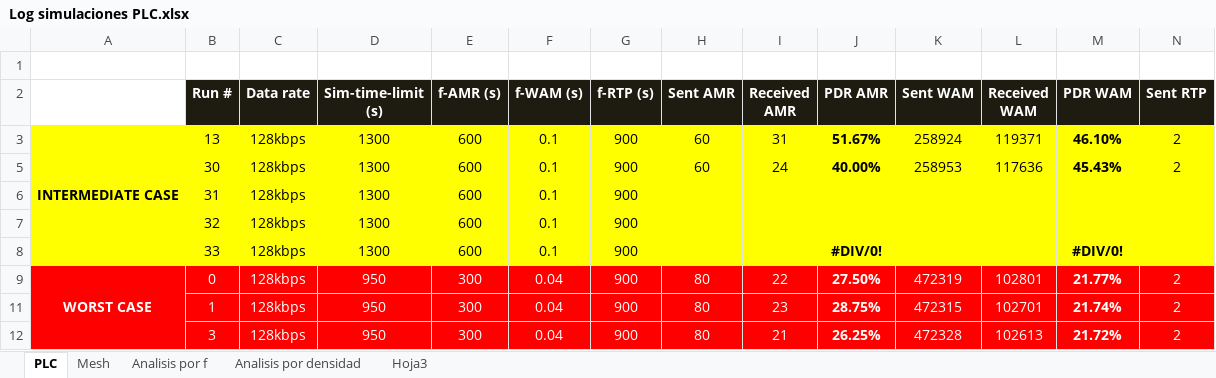
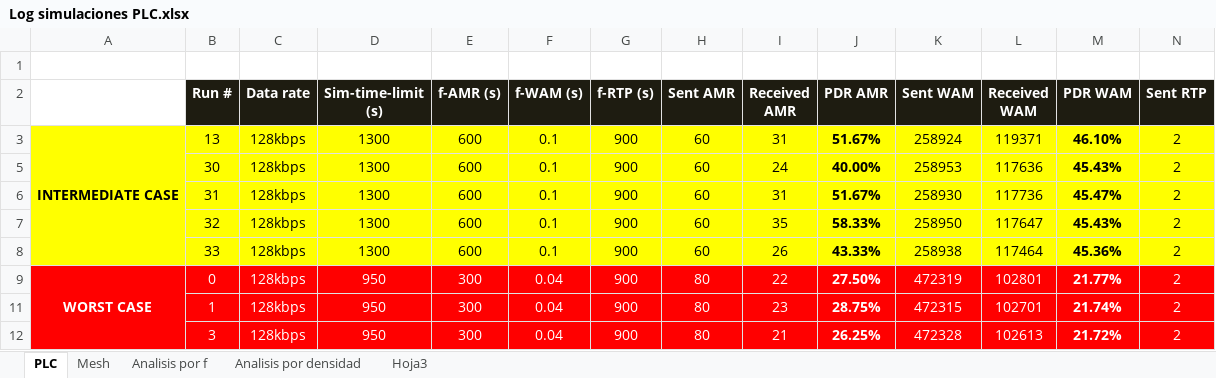
Before and after one commit to scespedesu/amiproject2014, an Excel workbook: SurveyFiles/Log simulaciones PLC.xlsx, sheet PLC, drawn as a sheet; only a part is shown; values as stored, in another font and other column widths than the file's, no borders; removed rows and columns are numbered as before the commit, all else as after; rows hold the shown columns only; the diff covers the shown part only; the diff names each change by its address in the sheet, - before the commit and + after, or states it on an @@ line.

```diff
--- a/SurveyFiles/Log simulaciones PLC.xlsx (sheet PLC)
+++ b/SurveyFiles/Log simulaciones PLC.xlsx (sheet PLC)
-row 6:  | 31 | 128kbps | 1300 | 600 | 0.1 | 900
-row 7:  | 32 | 128kbps | 1300 | 600 | 0.1 | 900
-row 8:  | 33 | 128kbps | 1300 | 600 | 0.1 | 900 |  |  | #DIV/0! |  |  | #DIV/0!
+row 6:  | 31 | 128kbps | 1300 | 600 | 0.1 | 900 | 60 | 31 | 51.67% | 258930 | 117736 | 45.47% | 2
+row 7:  | 32 | 128kbps | 1300 | 600 | 0.1 | 900 | 60 | 35 | 58.33% | 258950 | 117647 | 45.43% | 2
+row 8:  | 33 | 128kbps | 1300 | 600 | 0.1 | 900 | 60 | 26 | 43.33% | 258938 | 117464 | 45.36% | 2
```
Also changed, not shown: 29 added rows, 4 removed rows and 29 edited cells elsewhere in this sheet, charts or pictures.
